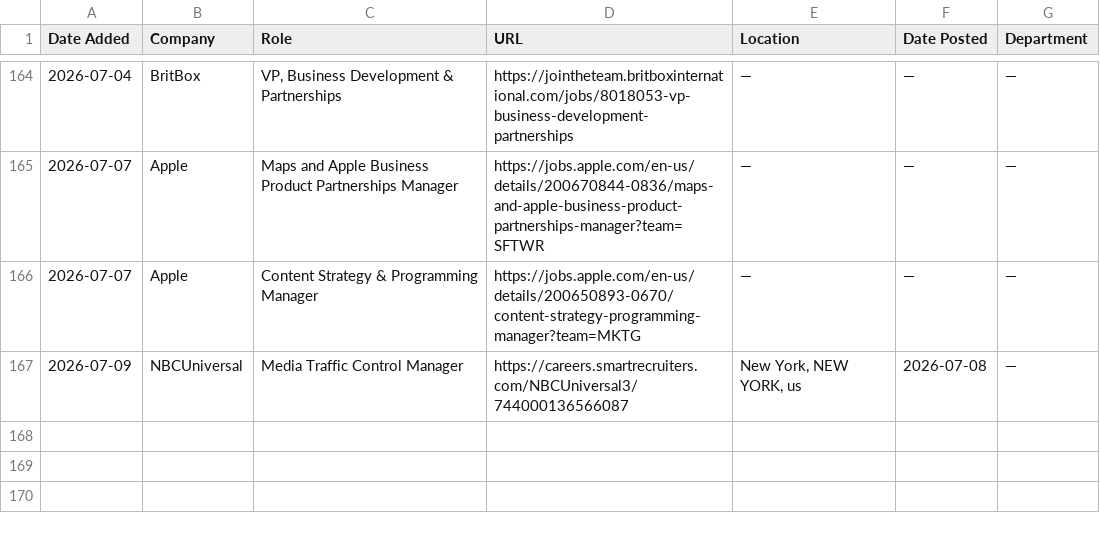
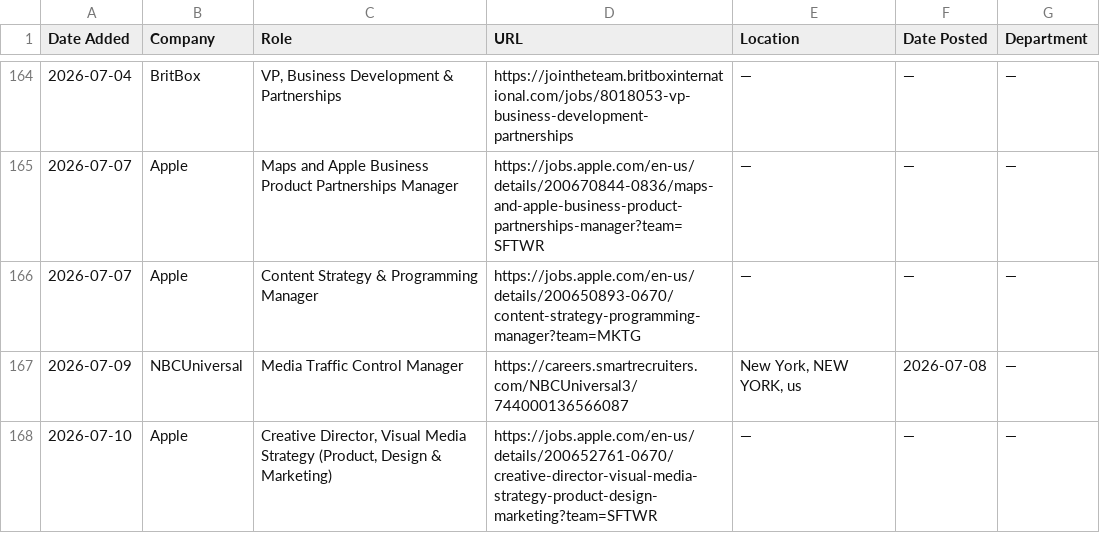
Before and after one commit to AdamanskyJunior/JScraper, a CSV file: all_jobs.csv, drawn as a sheet; only a part is shown, gaps mark what is left out; the diff names each change by its address in the sheet, - before the commit and + after, or states it on an @@ line.

```diff
--- a/all_jobs.csv
+++ b/all_jobs.csv
+row 168: 2026-07-10 | Apple | Creative Director, Visual Media Strategy (Product, Design & Marketing) | https://jobs.apple.com/en-us/details/200652761-0670/creative-director-visual-media-strategy-product-design-marketing?team=SFTWR | — | — | —
```
Also changed, not shown: 1 other file.
